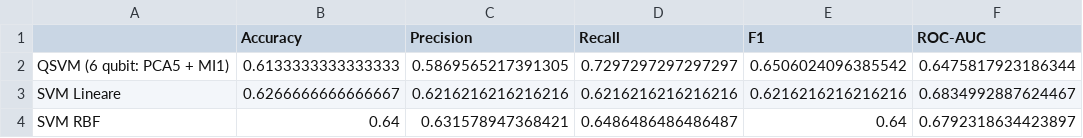
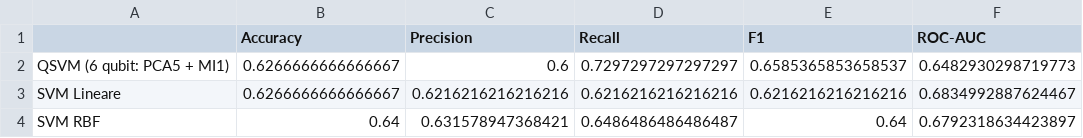
Before and after one commit to caligiure/quantum_computing_project, a CSV file: qsvm_baf_6qubit_pca5_mi/benchmark_results_6q.csv, drawn as a sheet.

Commit message:
qsvm_baf_6qubit_pca5_mi1_verbose.py

```diff
--- a/qsvm_baf_6qubit_pca5_mi/benchmark_results_6q.csv
+++ b/qsvm_baf_6qubit_pca5_mi/benchmark_results_6q.csv
@@ -1,3 +1,3 @@
 ,Accuracy,Precision,Recall,F1,ROC-AUC
-QSVM (6 qubit: PCA5 + MI1),0.6133333333333333,0.5869565217391305,0.7297297297297297,0.6506024096385542,0.6475817923186344
+QSVM (6 qubit: PCA5 + MI1),0.6266666666666667,0.6,0.7297297297297297,0.6585365853658537,0.6482930298719773
 SVM Lineare,0.6266666666666667,0.6216216216216216,0.6216216216216216,0.6216216216216216,0.6834992887624467
```
Also changed, not shown: 9 other files.
